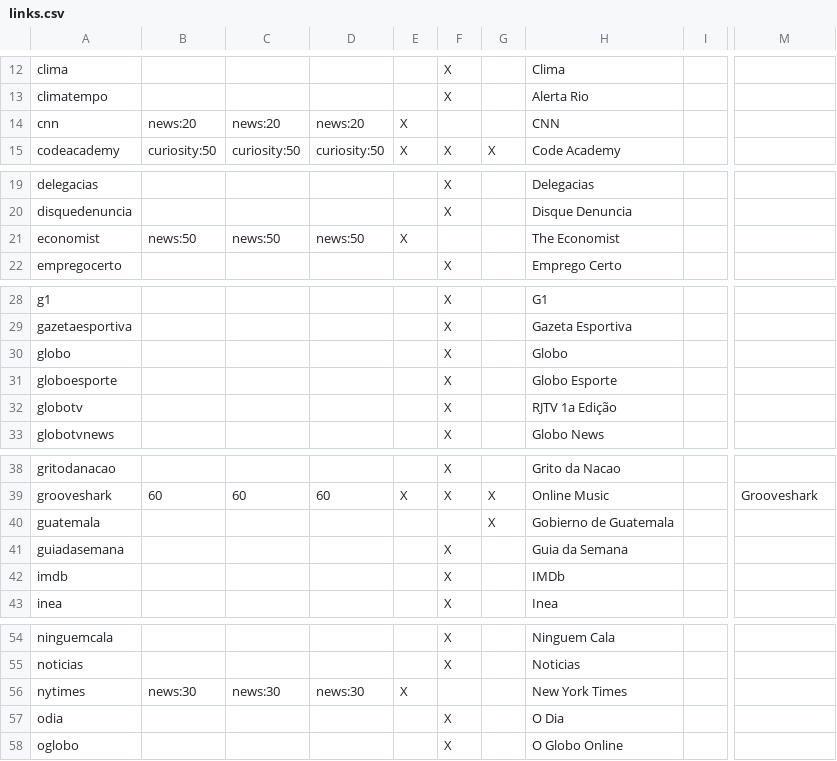
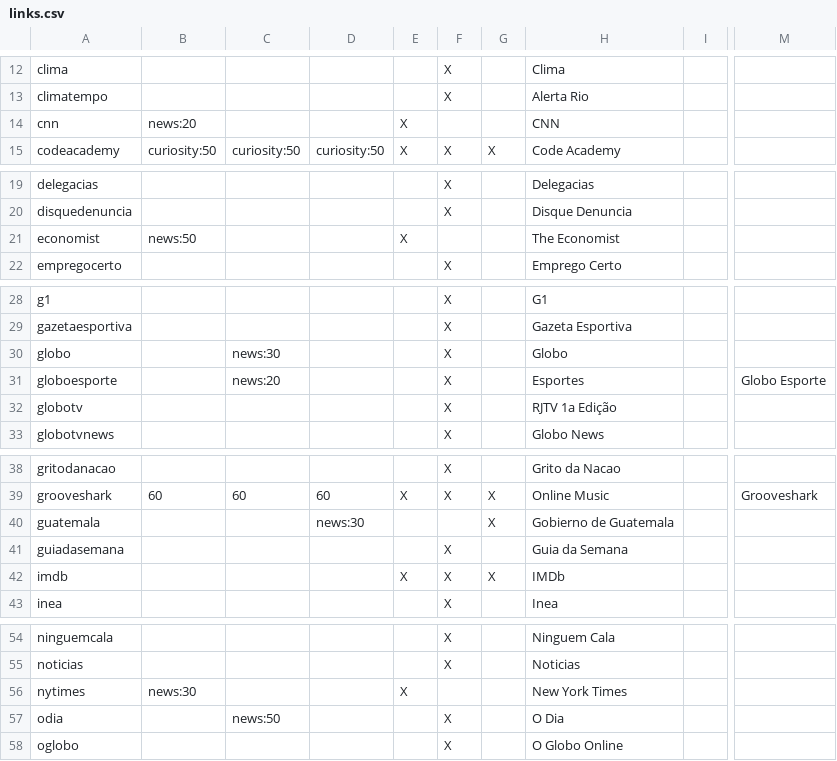
Before and after one commit to endlessm/eos-theme, a CSV file: desktop/links.csv, drawn as a sheet; only a part is shown, gaps mark what is left out; the diff covers the shown part only; the diff names each change by its address in the sheet, - before the commit and + after, or states it on an @@ line.

Commit message:
Customized desktop links based on localization
For now, the only difference between configurations is the contents of the News folder.  The Brazil configuration matches the EndlessOS 1.0.20 configuration.  I added a couple links to the Guatemala News folder so that it is not empty, even though those links were only in the app store on 1.0.20.

[endlessm/eos-shell#384]

```diff
--- a/desktop/links.csv
+++ b/desktop/links.csv
-C14: news:20
+C14: (empty)
-D14: news:20
+D14: (empty)
-C21: news:50
+C21: (empty)
-D21: news:50
+D21: (empty)
-C30: (empty)
+C30: news:30
-C31: (empty)
+C31: news:20
-H31: Globo Esporte
+H31: Esportes
-M31: (empty)
+M31: Globo Esporte
-D40: (empty)
+D40: news:30
-E42: (empty)
+E42: X
-G42: (empty)
+G42: X
-C56: news:30
+C56: (empty)
-D56: news:30
+D56: (empty)
-C57: (empty)
+C57: news:50
```
Also changed, not shown: 5 edited cells elsewhere in this file.
